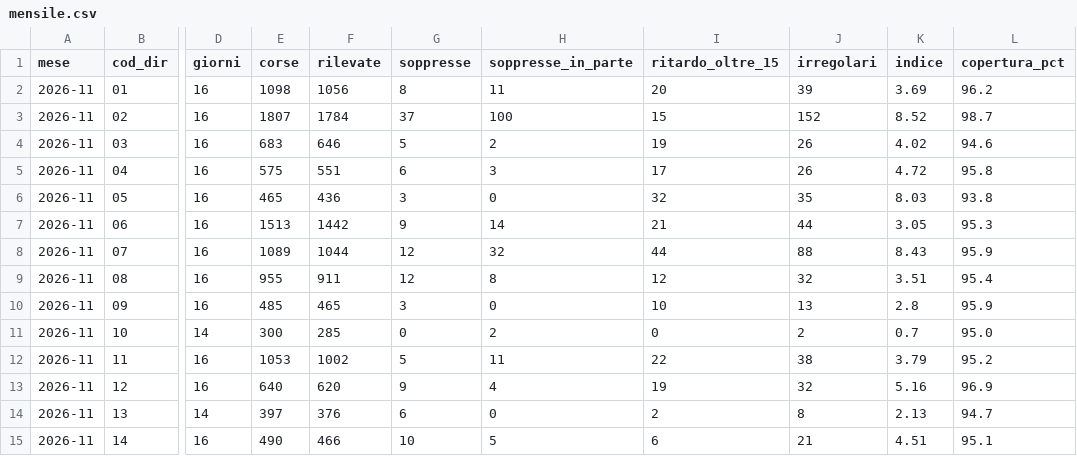
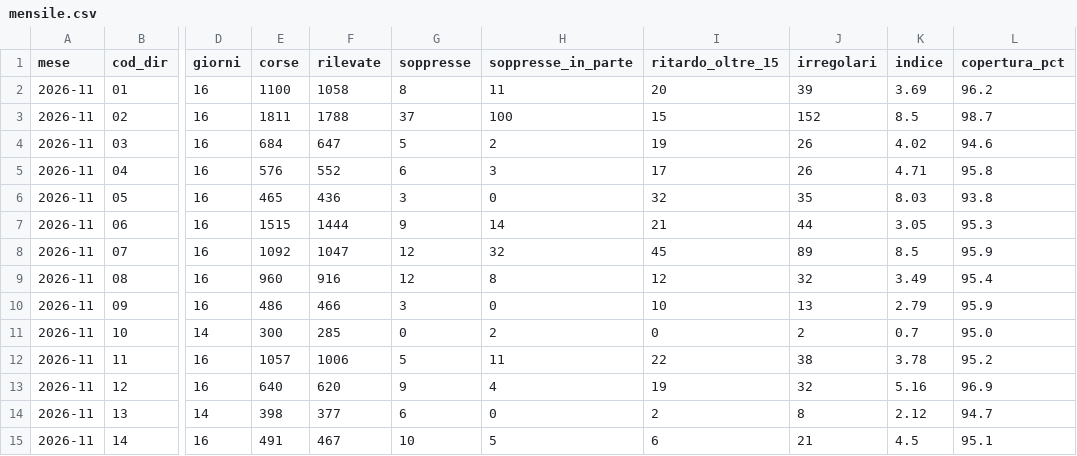
Before and after one commit to Easyinve/trenord-ritardi, a CSV file: archivio/mensile.csv, drawn as a sheet; only a part is shown, gaps mark what is left out; the diff covers the shown part only; the diff names each change by its address in the sheet, - before the commit and + after, or states it on an @@ line.

```diff
--- a/archivio/mensile.csv
+++ b/archivio/mensile.csv
-E2 (corse): 1098
+E2 (corse): 1100
-F2 (rilevate): 1056
+F2 (rilevate): 1058
-E3 (corse): 1807
+E3 (corse): 1811
-F3 (rilevate): 1784
+F3 (rilevate): 1788
-K3 (indice): 8.52
+K3 (indice): 8.5
-E4 (corse): 683
+E4 (corse): 684
-F4 (rilevate): 646
+F4 (rilevate): 647
-E5 (corse): 575
+E5 (corse): 576
-F5 (rilevate): 551
+F5 (rilevate): 552
-K5 (indice): 4.72
+K5 (indice): 4.71
-E7 (corse): 1513
+E7 (corse): 1515
-F7 (rilevate): 1442
+F7 (rilevate): 1444
-E8 (corse): 1089
+E8 (corse): 1092
-F8 (rilevate): 1044
+F8 (rilevate): 1047
-I8 (ritardo_oltre_15): 44
+I8 (ritardo_oltre_15): 45
-J8 (irregolari): 88
+J8 (irregolari): 89
-K8 (indice): 8.43
+K8 (indice): 8.5
-E9 (corse): 955
+E9 (corse): 960
-F9 (rilevate): 911
+F9 (rilevate): 916
-K9 (indice): 3.51
+K9 (indice): 3.49
-E10 (corse): 485
+E10 (corse): 486
-F10 (rilevate): 465
+F10 (rilevate): 466
-K10 (indice): 2.8
+K10 (indice): 2.79
-E12 (corse): 1053
+E12 (corse): 1057
-F12 (rilevate): 1002
+F12 (rilevate): 1006
-K12 (indice): 3.79
+K12 (indice): 3.78
-E14 (corse): 397
+E14 (corse): 398
-F14 (rilevate): 376
+F14 (rilevate): 377
-K14 (indice): 2.13
+K14 (indice): 2.12
-E15 (corse): 490
+E15 (corse): 491
-F15 (rilevate): 466
+F15 (rilevate): 467
-K15 (indice): 4.51
+K15 (indice): 4.5
```
Also changed, not shown: 72 edited cells elsewhere in this file, archivio/riepilogo.csv, 1 other file.
